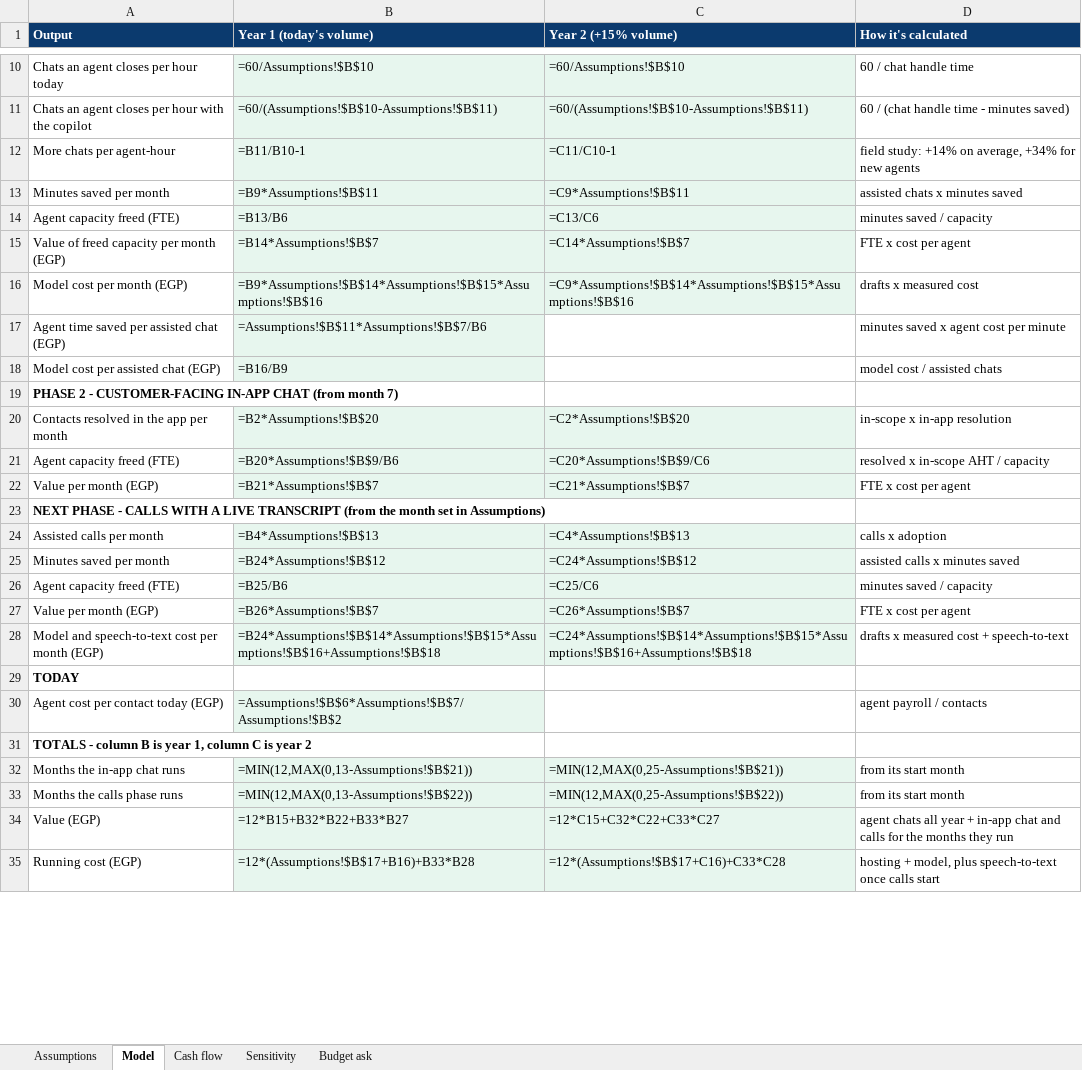
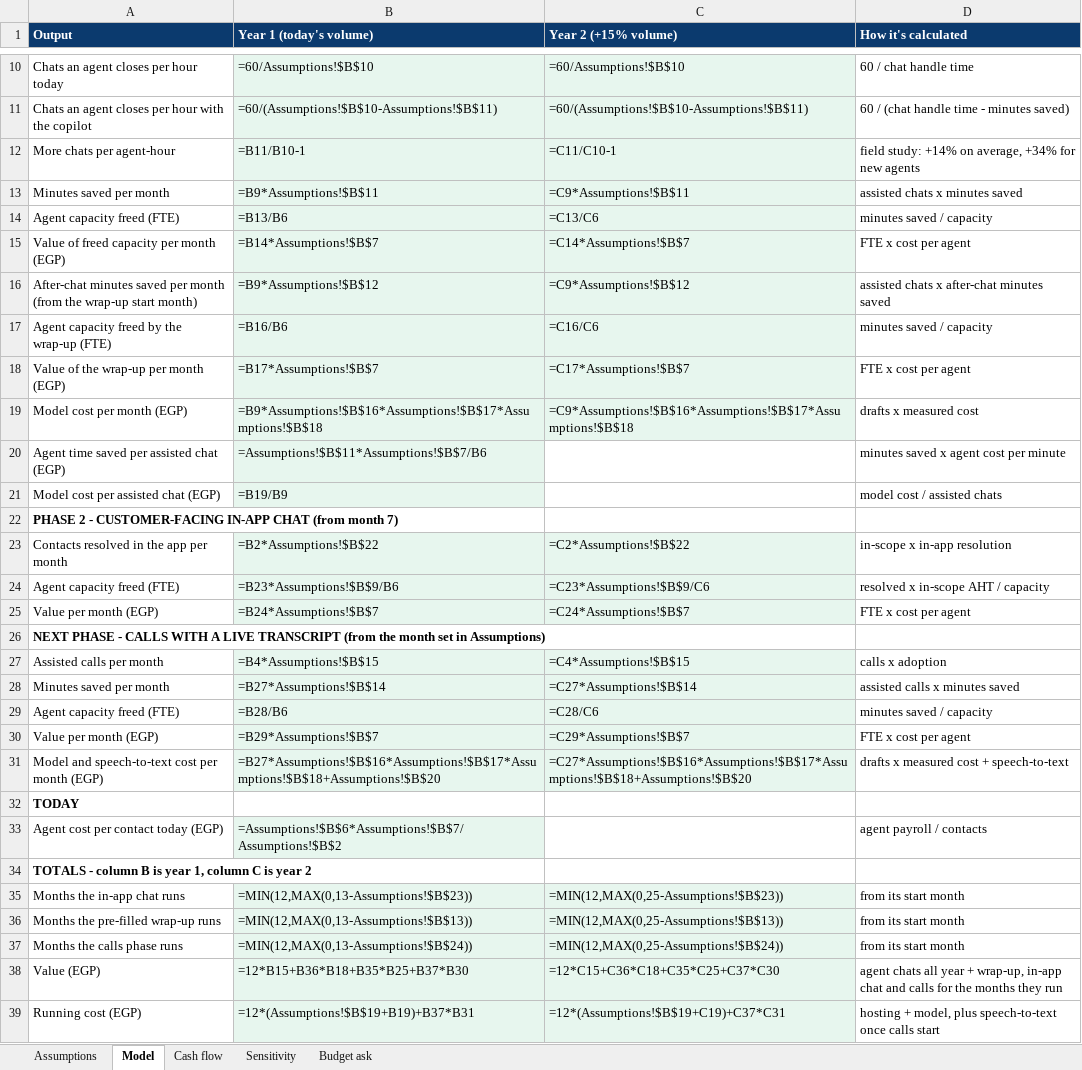
Before and after one commit to marwanhamedahmedmaher-sudo/nova-bank-copilot, an Excel workbook: demo/Business Case - Nova Copilot.xlsx, sheet Model, drawn as a sheet; only a part is shown, gaps mark what is left out; values as stored, in another font and other column widths than the file's, no borders; formulas without a stored value are shown as written; addresses are those after the commit; the diff covers the shown part only; the diff names each change by its address in the sheet, - before the commit and + after, or states it on an @@ line.

```diff
--- a/demo/Business Case - Nova Copilot.xlsx (sheet Model)
+++ b/demo/Business Case - Nova Copilot.xlsx (sheet Model)
+row 16: After-chat minutes saved per month (from the wrap-up start month) | =B9*Assumptions!$B$12 | =C9*Assumptions!$B$12 | assisted chats x after-chat minutes saved
+row 17: Agent capacity freed by the wrap-up (FTE) | =B16/B6 | =C16/C6 | minutes saved / capacity
+row 18: Value of the wrap-up per month (EGP) | =B17*Assumptions!$B$7 | =C17*Assumptions!$B$7 | FTE x cost per agent
-B19 (Year 1 (today's volume)): =B9*Assumptions!$B$14*Assumptions!$B$15*Assumptions!$B$16
+B19 (Year 1 (today's volume)): =B9*Assumptions!$B$16*Assumptions!$B$17*Assumptions!$B$18
-C19 (Year 2 (+15% volume)): =C9*Assumptions!$B$14*Assumptions!$B$15*Assumptions!$B$16
+C19 (Year 2 (+15% volume)): =C9*Assumptions!$B$16*Assumptions!$B$17*Assumptions!$B$18
-B21 (Year 1 (today's volume)): =B16/B9
+B21 (Year 1 (today's volume)): =B19/B9
-B23 (Year 1 (today's volume)): =B2*Assumptions!$B$20
+B23 (Year 1 (today's volume)): =B2*Assumptions!$B$22
-C23 (Year 2 (+15% volume)): =C2*Assumptions!$B$20
+C23 (Year 2 (+15% volume)): =C2*Assumptions!$B$22
-B24 (Year 1 (today's volume)): =B20*Assumptions!$B$9/B6
+B24 (Year 1 (today's volume)): =B23*Assumptions!$B$9/B6
-C24 (Year 2 (+15% volume)): =C20*Assumptions!$B$9/C6
+C24 (Year 2 (+15% volume)): =C23*Assumptions!$B$9/C6
-B25 (Year 1 (today's volume)): =B21*Assumptions!$B$7
+B25 (Year 1 (today's volume)): =B24*Assumptions!$B$7
-C25 (Year 2 (+15% volume)): =C21*Assumptions!$B$7
+C25 (Year 2 (+15% volume)): =C24*Assumptions!$B$7
-B27 (Year 1 (today's volume)): =B4*Assumptions!$B$13
+B27 (Year 1 (today's volume)): =B4*Assumptions!$B$15
-C27 (Year 2 (+15% volume)): =C4*Assumptions!$B$13
+C27 (Year 2 (+15% volume)): =C4*Assumptions!$B$15
-B28 (Year 1 (today's volume)): =B24*Assumptions!$B$12
+B28 (Year 1 (today's volume)): =B27*Assumptions!$B$14
-C28 (Year 2 (+15% volume)): =C24*Assumptions!$B$12
+C28 (Year 2 (+15% volume)): =C27*Assumptions!$B$14
-B29 (Year 1 (today's volume)): =B25/B6
+B29 (Year 1 (today's volume)): =B28/B6
-C29 (Year 2 (+15% volume)): =C25/C6
+C29 (Year 2 (+15% volume)): =C28/C6
-B30 (Year 1 (today's volume)): =B26*Assumptions!$B$7
+B30 (Year 1 (today's volume)): =B29*Assumptions!$B$7
-C30 (Year 2 (+15% volume)): =C26*Assumptions!$B$7
+C30 (Year 2 (+15% volume)): =C29*Assumptions!$B$7
-B31 (Year 1 (today's volume)): =B24*Assumptions!$B$14*Assumptions!$B$15*Assumptions!$B$16+Assumptions!$B$18
+B31 (Year 1 (today's volume)): =B27*Assumptions!$B$16*Assumptions!$B$17*Assumptions!$B$18+Assumptions!$B$20
-C31 (Year 2 (+15% volume)): =C24*Assumptions!$B$14*Assumptions!$B$15*Assumptions!$B$16+Assumptions!$B$18
+C31 (Year 2 (+15% volume)): =C27*Assumptions!$B$16*Assumptions!$B$17*Assumptions!$B$18+Assumptions!$B$20
-B35 (Year 1 (today's volume)): =MIN(12,MAX(0,13-Assumptions!$B$21))
+B35 (Year 1 (today's volume)): =MIN(12,MAX(0,13-Assumptions!$B$23))
-C35 (Year 2 (+15% volume)): =MIN(12,MAX(0,25-Assumptions!$B$21))
+C35 (Year 2 (+15% volume)): =MIN(12,MAX(0,25-Assumptions!$B$23))
+row 36: Months the pre-filled wrap-up runs | =MIN(12,MAX(0,13-Assumptions!$B$13)) | =MIN(12,MAX(0,25-Assumptions!$B$13)) | from its start month
-B37 (Year 1 (today's volume)): =MIN(12,MAX(0,13-Assumptions!$B$22))
+B37 (Year 1 (today's volume)): =MIN(12,MAX(0,13-Assumptions!$B$24))
-C37 (Year 2 (+15% volume)): =MIN(12,MAX(0,25-Assumptions!$B$22))
+C37 (Year 2 (+15% volume)): =MIN(12,MAX(0,25-Assumptions!$B$24))
-B38 (Year 1 (today's volume)): =12*B15+B32*B22+B33*B27
+B38 (Year 1 (today's volume)): =12*B15+B36*B18+B35*B25+B37*B30
-C38 (Year 2 (+15% volume)): =12*C15+C32*C22+C33*C27
+C38 (Year 2 (+15% volume)): =12*C15+C36*C18+C35*C25+C37*C30
-D38 (How it's calculated): …year + in-app chat…
+D38 (How it's calculated): …year + wrap-up, in-app chat…
-B39 (Year 1 (today's volume)): =12*(Assumptions!$B$17+B16)+B33*B28
+B39 (Year 1 (today's volume)): =12*(Assumptions!$B$19+B19)+B37*B31
-C39 (Year 2 (+15% volume)): =12*(Assumptions!$B$17+C16)+C33*C28
+C39 (Year 2 (+15% volume)): =12*(Assumptions!$B$19+C19)+C37*C31
```
Also changed, not shown: 9 edited cells elsewhere in this sheet, sheet Cash flow, sheet Sensitivity, sheet Budget ask, sheet Assumptions, 5 other files.
